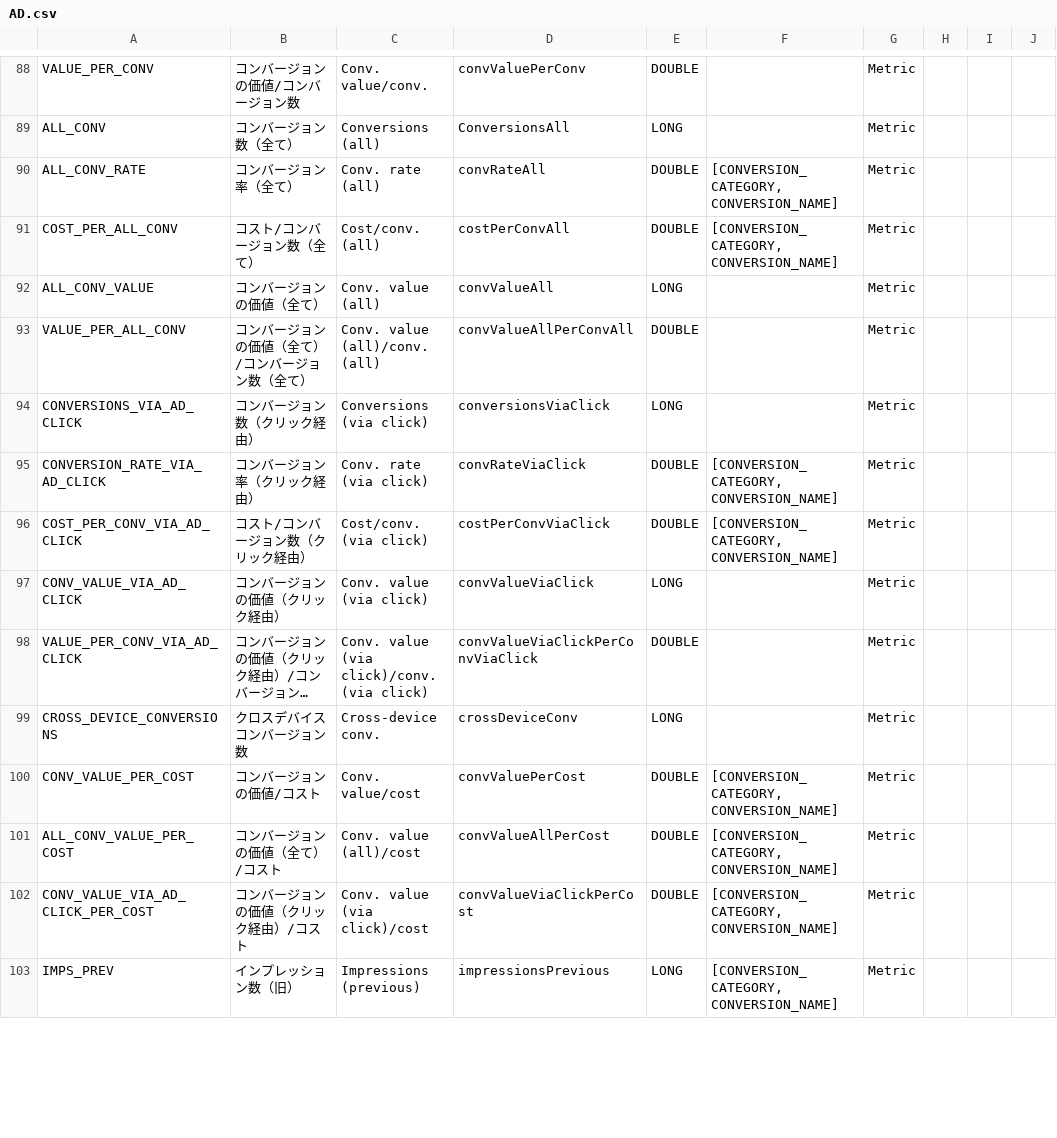
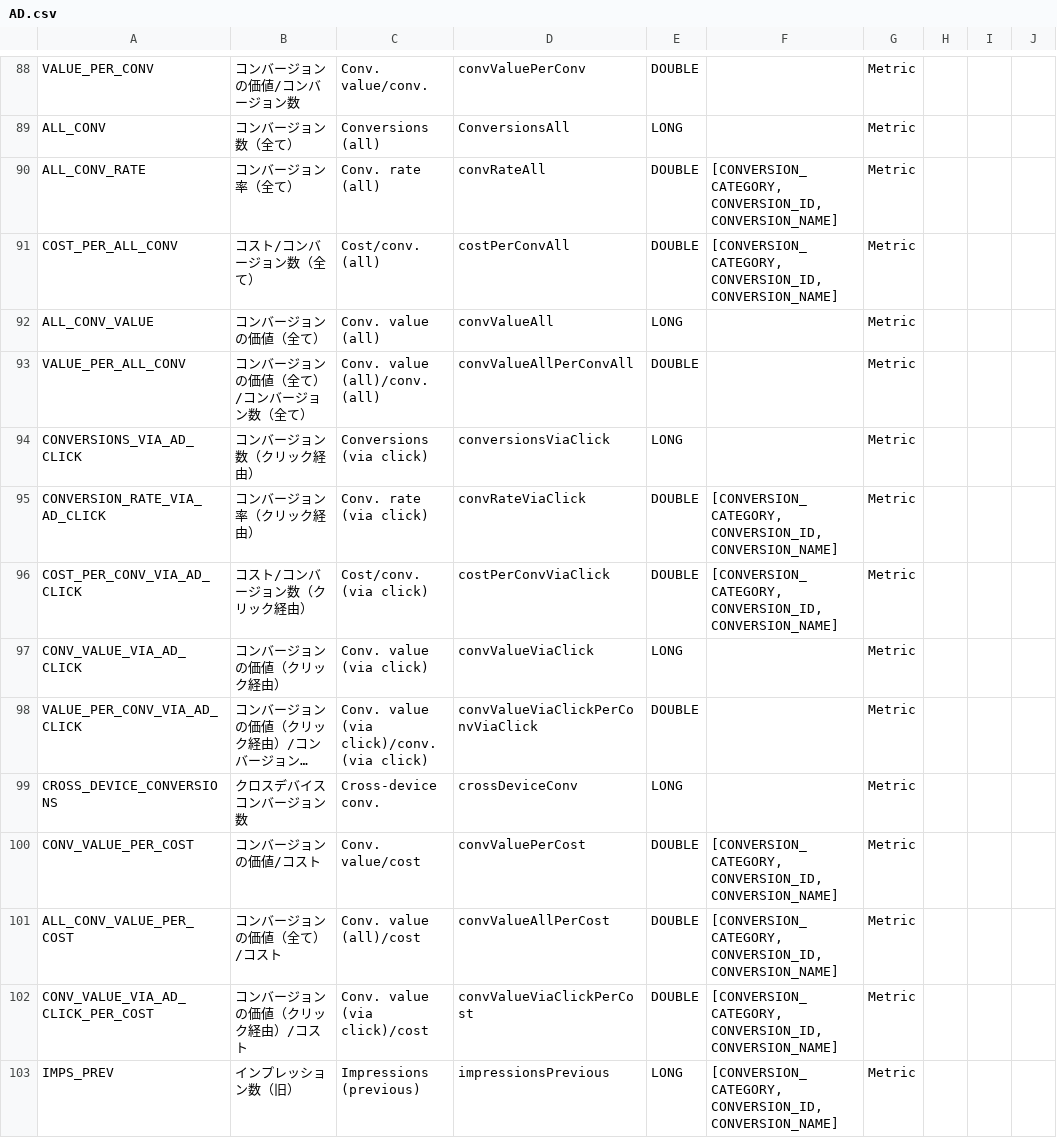
Before and after one commit to yahoojp-marketing/ads-display-api-documents, a CSV file: reports/v2/AD.csv, drawn as a sheet; only a part is shown, gaps mark what is left out; long unchanged cells end in …; the diff covers the shown part only.

```diff
--- a/reports/v2/AD.csv
+++ b/reports/v2/AD.csv
@@ -89,4 +89,4 @@
 "ALL_CONV","コンバージョン数（全て）","Conversions (all)","ConversionsAll","LONG",,"Metric","","",""
-"ALL_CONV_RATE","コンバージョン率（全て）","Conv. rate (all)","convRateAll","DOUBLE","[CONVERSION_CATEGORY, CONVERSION_NAME]","Metric","","",""
-"COST_PER_ALL_CONV","コスト/コンバージョン数（全て）","Cost/conv. (all)","costPerConvAll","DOUBLE","[CONVERSION_CATEGORY, CONVERSION_NAME]","Metric","","",""
+"ALL_CONV_RATE","コンバージョン率（全て）","Conv. rate (all)","convRateAll","DOUBLE","[CONVERSION_CATEGORY, CONVERSION_ID, CONVERSION_NAME]","Metric","","",""
+"COST_PER_ALL_CONV","コスト/コンバージョン数（全て）","Cost/conv. (all)","costPerConvAll","DOUBLE","[CONVERSION_CATEGORY, CONVERSION_ID, CONVERSION_NAME]","Metric","","",""
 "ALL_CONV_VALUE","コンバージョンの価値（全て）","Conv. value (all)","convValueAll","LONG",,"Metric","","",""
@@ -94,4 +94,4 @@
 "CONVERSIONS_VIA_AD_CLICK","コンバージョン数（クリック経由）","Conversions (via click)","conversionsViaClick","LONG",,"Metric","","",""
-"CONVERSION_RATE_VIA_AD_CLICK","コンバージョン率（クリック経由）","Conv. rate (via click)","convRateViaClick","DOUBLE","[CONVERSION_CATEGORY, CONVERSION_NAME]","Metric","","",""
-"COST_PER_CONV_VIA_AD_CLICK","コスト/コンバージョン数（クリック経由）","Cost/conv. (via click)","costPerConvViaClick","DOUBLE","[CONVERSION_CATEGORY, CONVERSION_NAME]","Metric","","",""
+"CONVERSION_RATE_VIA_AD_CLICK","コンバージョン率（クリック経由）","Conv. rate (via click)","convRateViaClick","DOUBLE","[CONVERSION_CATEGORY, CONVERSION_ID, CONVERSION_NAME]","Metric","","",""
+"COST_PER_CONV_VIA_AD_CLICK","コスト/コンバージョン数（クリック経由）","Cost/conv. (via click)","costPerConvViaClick","DOUBLE","[CONVERSION_CATEGORY, CONVERSION_ID, CONVERSION_NAME]","Metric","","",""
 "CONV_VALUE_VIA_AD_CLICK","コンバージョンの価値（クリック経由）","Conv. value (via click)","convValueViaClick","LONG",,"Metric","","",""
@@ -99,5 +99,5 @@
 "CROSS_DEVICE_CONVERSIONS","クロスデバイスコンバージョン数","Cross-device conv.","crossDeviceConv","LONG",,"Metric","","",""
-"CONV_VALUE_PER_COST","コンバージョンの価値/コスト","Conv. value/cost","convValuePerCost","DOUBLE","[CONVERSION_CATEGORY, CONVERSION_NAME]","Metric","","",""
-"ALL_CONV_VALUE_PER_COST","コンバージョンの価値（全て）/コスト","Conv. value (all)/cost","convValueAllPerCost","DOUBLE","[CONVERSION_CATEGORY, CONVERSION_NAME]","Metric","","",""
-"CONV_VALUE_VIA_AD_CLICK_PER_COST","コンバージョンの価値（クリック経由）/コスト","Conv. value (via click)/cost","convValueViaClickPerCost","DOUBLE","[CONVERSION_CATEGORY, CONVERSION_NAME]","Metric","","",""
-"IMPS_PREV","インプレッション数（旧）","Impressions (previous)","impressionsPrevious","LONG","[CONVERSION_CATEGORY, CONVERSION_NAME]","Metric","","",""
+"CONV_VALUE_PER_COST","コンバージョンの価値/コスト","Conv. value/cost","convValuePerCost","DOUBLE","[CONVERSION_CATEGORY, CONVERSION_ID, CONVERSION_NAME]","Metric","","",""
+"ALL_CONV_VALUE_PER_COST","コンバージョンの価値（全て）/コスト","Conv. value (all)/cost","convValueAllPerCost","DOUBLE","[CONVERSION_CATEGORY, CONVERSION_ID, CONVERSION_NAME]","Metric","","",""
+"CONV_VALUE_VIA_AD_CLICK_PER_COST","コンバージョンの価値（クリック経由）/コスト","Conv. value (via click)/cost","convValueViaClickPerCost","DOUBLE","[CONVERSION_CATEGORY, CONVERSION_ID, CONVERSION_NAME]","Metric","","",""
+"IMPS_PREV","インプレッション数（旧）","Impressions (previous)","impressionsPrevious","LONG","[CONVERSION_CATEGORY, CONVERSION_ID, CONVERSION_NAME]","Metric","","",""
```
Also changed, not shown: 1 added row and 44 edited cells elsewhere in this file, reports/v3/AD.csv, reports/v4/AD.csv, 25 other files.
